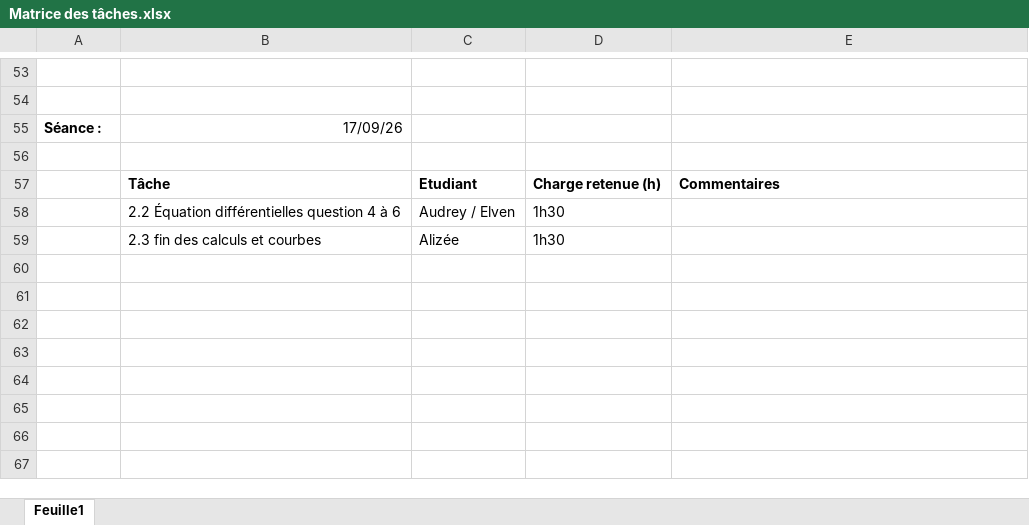
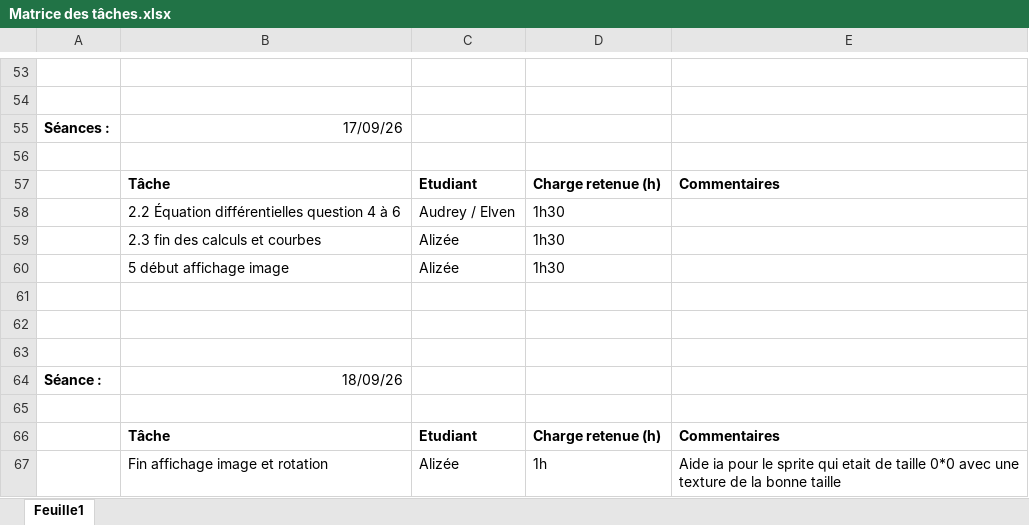
Before and after one commit to Dragon-de-rage/Moteur-de-jeu-2D, an Excel workbook: Matrice des tâches.xlsx, sheet Feuille1, drawn as a sheet; only a part is shown, gaps mark what is left out; values as stored, in another font and other column widths than the file's, no borders; the diff names each change by its address in the sheet, - before the commit and + after, or states it on an @@ line.

Commit message:
rotation et remplacement de l'image du joueur

```diff
--- a/Matrice des tâches.xlsx (sheet Feuille1)
+++ b/Matrice des tâches.xlsx (sheet Feuille1)
-A55: Séance :
+A55: Séances :
+row 60:  | 5 début affichage image | Alizée | 1h30
+row 61: (empty)
+row 62: (empty)
+row 63: (empty)
+row 64: Séance : | 18/09/26
+row 65: (empty)
+row 66:  | Tâche | Etudiant | Charge retenue (h) | Commentaires
+row 67:  | Fin affichage image et rotation | Alizée | 1h | Aide ia pour le sprite qui etait de taille 0*0 avec une texture de la bonne taille
```
Also changed, not shown: 2 other files.
